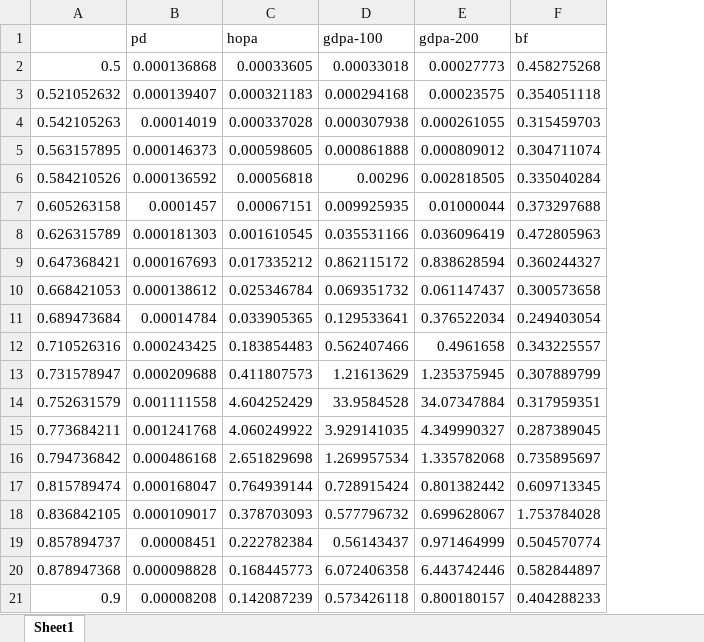
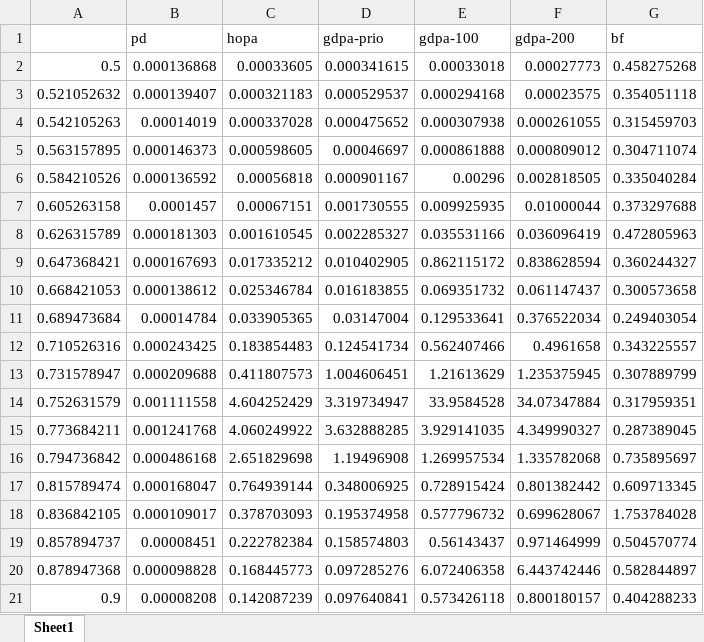
Before and after one commit to rivasjm/gradrts, an Excel workbook: workspace/framework_paper/map-bf/map-bf-9/map-bf-9_times.xlsx, sheet Sheet1, drawn as a sheet; values as stored, in another font and other column widths than the file's, no borders; the diff names each change by its address in the sheet, - before the commit and + after, or states it on an @@ line.

Commit message:
add gdpa-prio column to map-bf-9 results

```diff
--- a/workspace/framework_paper/map-bf/map-bf-9/map-bf-9_times.xlsx (sheet Sheet1)
+++ b/workspace/framework_paper/map-bf/map-bf-9/map-bf-9_times.xlsx (sheet Sheet1)
+column D (gdpa-prio), rows 2-21: 0.000341615 | 0.000529537 | 0.000475652 | 0.00046697 | 0.000901167 | 0.001730555 | 0.002285327 | 0.010402905 | 0.016183855 | 0.03147004 | 0.124541734 | 1.004606451 | 3.319734947 | 3.632888285 | 1.19496908 | 0.348006925 | 0.195374958 | 0.158574803 | 0.097285276 | 0.097640841
```
Also changed, not shown: workspace/framework_paper/map-bf/map-bf-9/map-bf-9_schedulables.xlsx, workspace/framework_paper/map-bf/map-bf-9/map-bf-9_times_success.xlsx.
